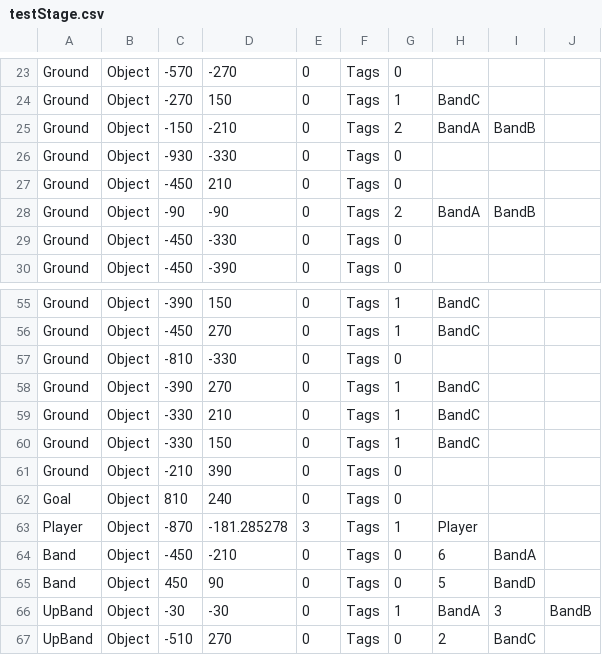
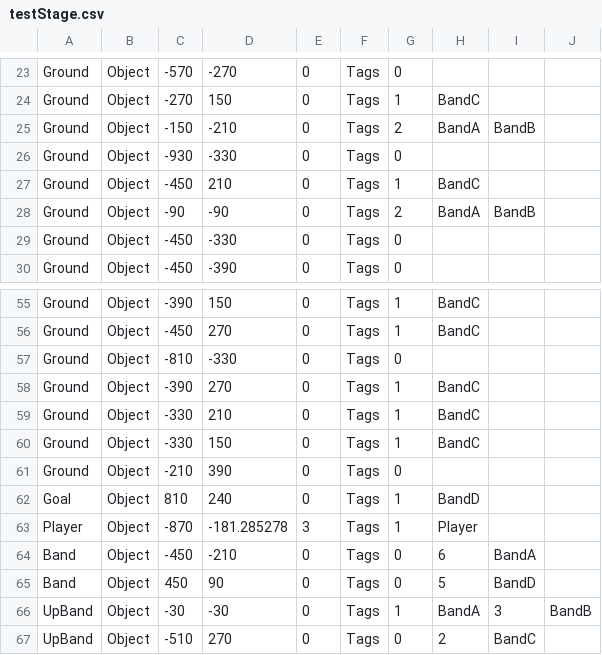
Before and after one commit to Springhil4002/HEW_2years, a CSV file: DirectX フレームワーク/DirectXInit/testStage.csv, drawn as a sheet; only a part is shown, gaps mark what is left out.

Commit message:
春岡:作業
・ゴールを動かせるようにした
・動作確認した

```diff
--- a/DirectX フレームワーク/DirectXInit/testStage.csv
+++ b/DirectX フレームワーク/DirectXInit/testStage.csv
@@ -26,3 +26,3 @@ Ground,Object,-150,-210,0,Tags,2,BandA,BandB,
 Ground,Object,-930,-330,0,Tags,0,,,
-Ground,Object,-450,210,0,Tags,0,,,
+Ground,Object,-450,210,0,Tags,1,BandC,,
 Ground,Object,-90,-90,0,Tags,2,BandA,BandB,
@@ -61,3 +61,3 @@ Ground,Object,-330,150,0,Tags,1,BandC,,
 Ground,Object,-210,390,0,Tags,0,,,
-Goal,Object,810,240,0,Tags,0,,,
+Goal,Object,810,240,0,Tags,1,BandD,,
 Player,Object,-870,-181.285278,3,Tags,1,Player,,
```
